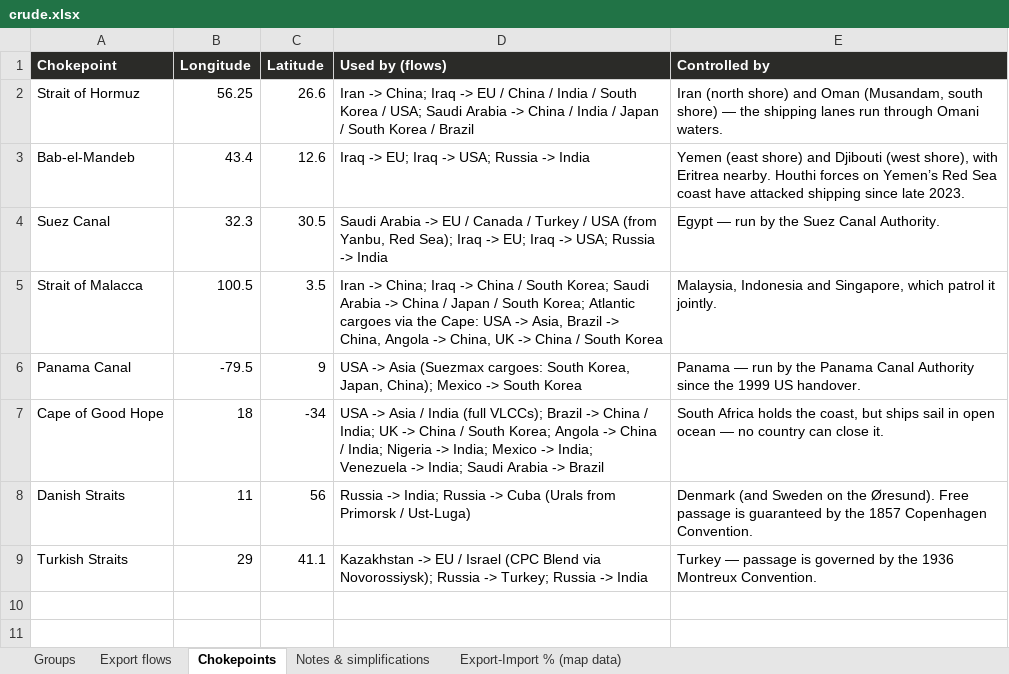
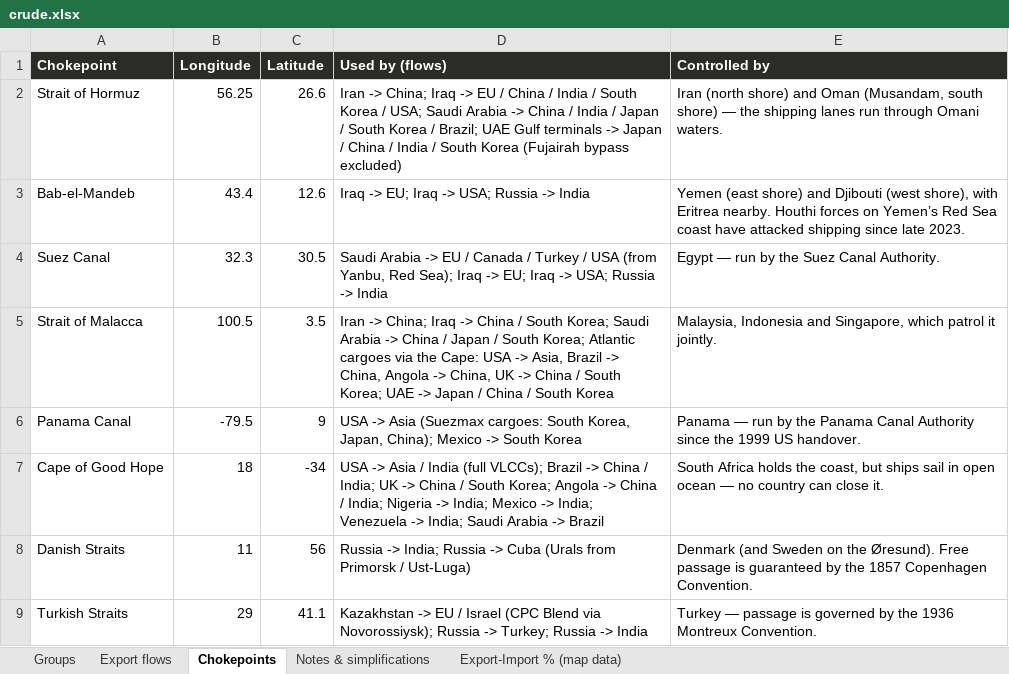
Before and after one commit to mdipietro09/ClaudeCodeAI, an Excel workbook: OILmap/crude.xlsx, sheet Chokepoints, drawn as a sheet; values as stored, in another font and other column widths than the file's, no borders; the diff names each change by its address in the sheet, - before the commit and + after, or states it on an @@ line.

```diff
--- a/OILmap/crude.xlsx (sheet Chokepoints)
+++ b/OILmap/crude.xlsx (sheet Chokepoints)
-D2 (Used by (flows)): …Korea / Brazil
+D2 (Used by (flows)): …Korea / Brazil; UAE Gulf terminals -> Japan / China / India / South Korea (Fujairah bypass excluded)
-D5 (Used by (flows)): …/ South Korea
+D5 (Used by (flows)): …/ South Korea; UAE -> Japan / China / South Korea
```
Also changed, not shown: sheet Export-Import % (map data), sheet Export flows, sheet Groups, sheet Notes & simplifications, BONDchart/macro.xlsx, GYMapp/gains.xlsx, 8 other files.
